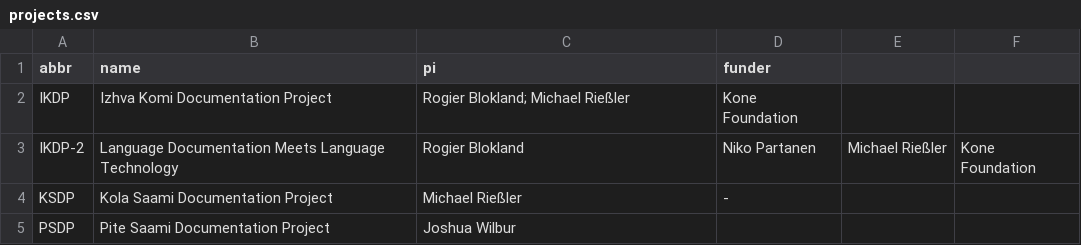
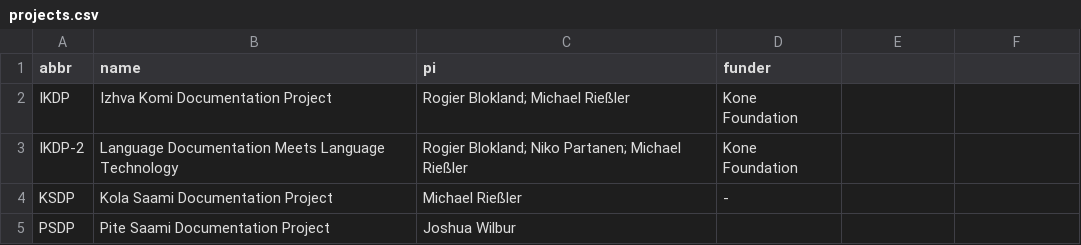
Before and after one commit to langdoc/FRechdoc, a CSV file: projects/projects.csv, drawn as a sheet.

Commit message:
Update projects.csv

```diff
--- a/projects/projects.csv
+++ b/projects/projects.csv
@@ -2,3 +2,3 @@ abbr,name,pi,funder
 IKDP,Izhva Komi Documentation Project,Rogier Blokland; Michael Rießler,Kone Foundation
-IKDP-2,Language Documentation Meets Language Technology,Rogier Blokland, Niko Partanen, Michael Rießler,Kone Foundation
+IKDP-2,Language Documentation Meets Language Technology,Rogier Blokland; Niko Partanen; Michael Rießler,Kone Foundation
 KSDP,Kola Saami Documentation Project,Michael Rießler,-
```
